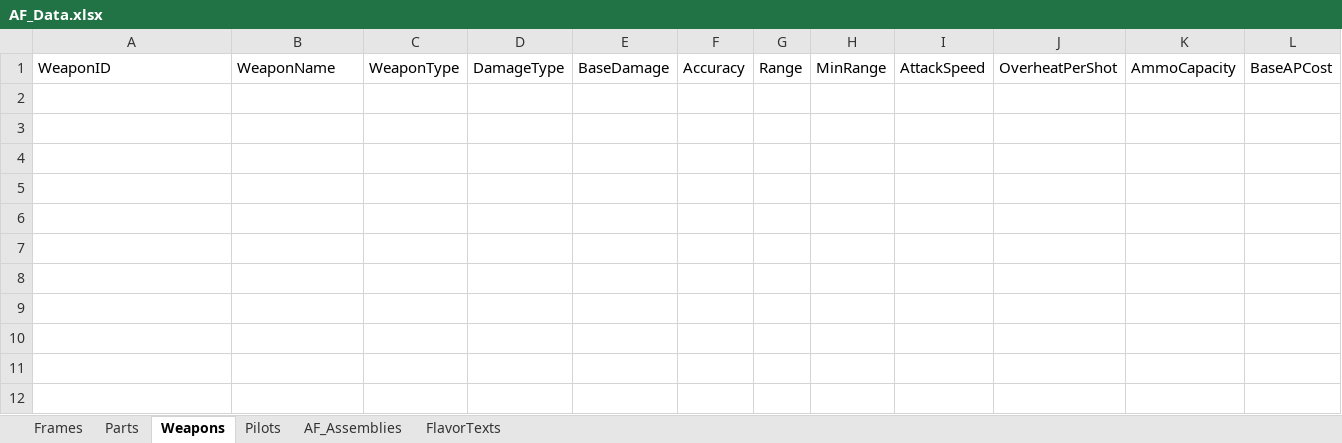
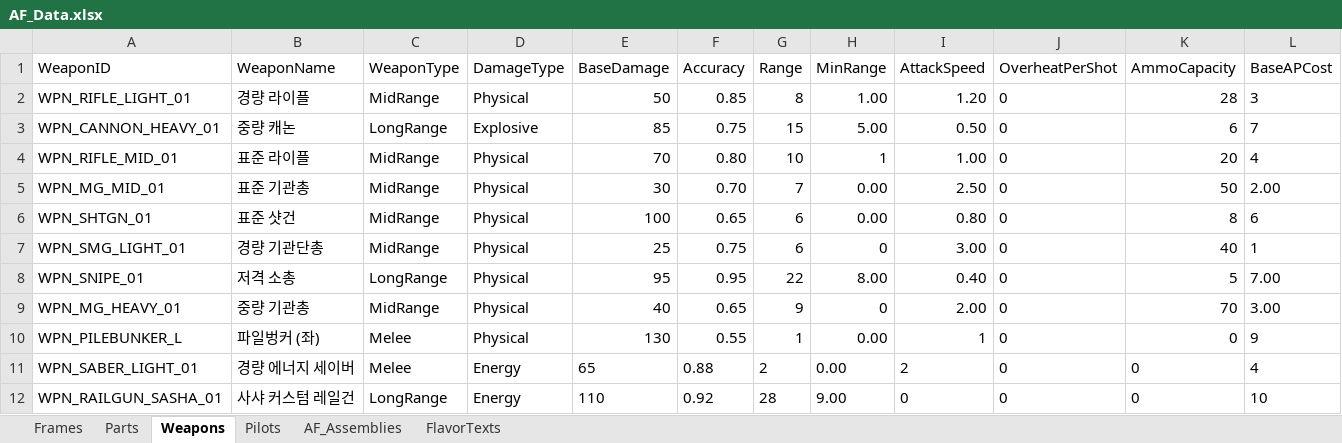
Before and after one commit to wooson00308/sasha-unity, an Excel workbook: Assets/AF/Data/AF_Data.xlsx, sheet Weapons, drawn as a sheet; only a part is shown; values as stored, in another font and other column widths than the file's, no borders; rows hold the shown columns only; the diff names each change by its address in the sheet, - before the commit and + after, or states it on an @@ line.

```diff
--- a/Assets/AF/Data/AF_Data.xlsx (sheet Weapons)
+++ b/Assets/AF/Data/AF_Data.xlsx (sheet Weapons)
+row 2: WPN_RIFLE_LIGHT_01 | 경량 라이플 | MidRange | Physical | 50 | 0.85 | 8 | 1.00 | 1.20 | 0 | 28 | 3
+row 3: WPN_CANNON_HEAVY_01 | 중량 캐논 | LongRange | Explosive | 85 | 0.75 | 15 | 5.00 | 0.50 | 0 | 6 | 7
+row 4: WPN_RIFLE_MID_01 | 표준 라이플 | MidRange | Physical | 70 | 0.80 | 10 | 1 | 1.00 | 0 | 20 | 4
+row 5: WPN_MG_MID_01 | 표준 기관총 | MidRange | Physical | 30 | 0.70 | 7 | 0.00 | 2.50 | 0 | 50 | 2.00
+row 6: WPN_SHTGN_01 | 표준 샷건 | MidRange | Physical | 100 | 0.65 | 6 | 0.00 | 0.80 | 0 | 8 | 6
+row 7: WPN_SMG_LIGHT_01 | 경량 기관단총 | MidRange | Physical | 25 | 0.75 | 6 | 0 | 3.00 | 0 | 40 | 1
+row 8: WPN_SNIPE_01 | 저격 소총 | LongRange | Physical | 95 | 0.95 | 22 | 8.00 | 0.40 | 0 | 5 | 7.00
+row 9: WPN_MG_HEAVY_01 | 중량 기관총 | MidRange | Physical | 40 | 0.65 | 9 | 0 | 2.00 | 0 | 70 | 3.00
+row 10: WPN_PILEBUNKER_L | 파일벙커 (좌) | Melee | Physical | 130 | 0.55 | 1 | 0.00 | 1 | 0 | 0 | 9
+row 11: WPN_SABER_LIGHT_01 | 경량 에너지 세이버 | Melee | Energy | 65 | 0.88 | 2 | 0.00 | 2 | 0 | 0 | 4
+row 12: WPN_RAILGUN_SASHA_01 | 사샤 커스텀 레일건 | LongRange | Energy | 110 | 0.92 | 28 | 9.00 | 0 | 0 | 0 | 10
```
Also changed, not shown: sheet Parts, sheet Pilots, sheet AF_Assemblies, sheet Frames, sheet FlavorTexts, 23 other files.
